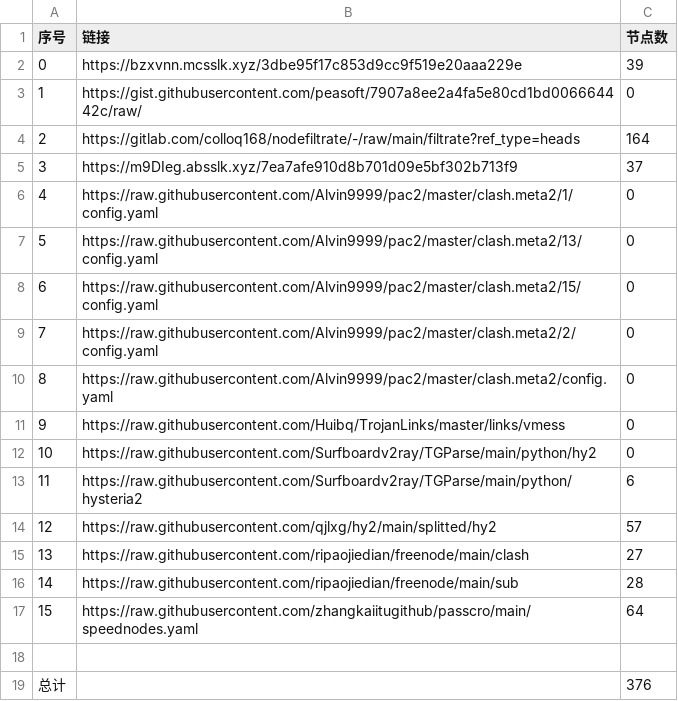
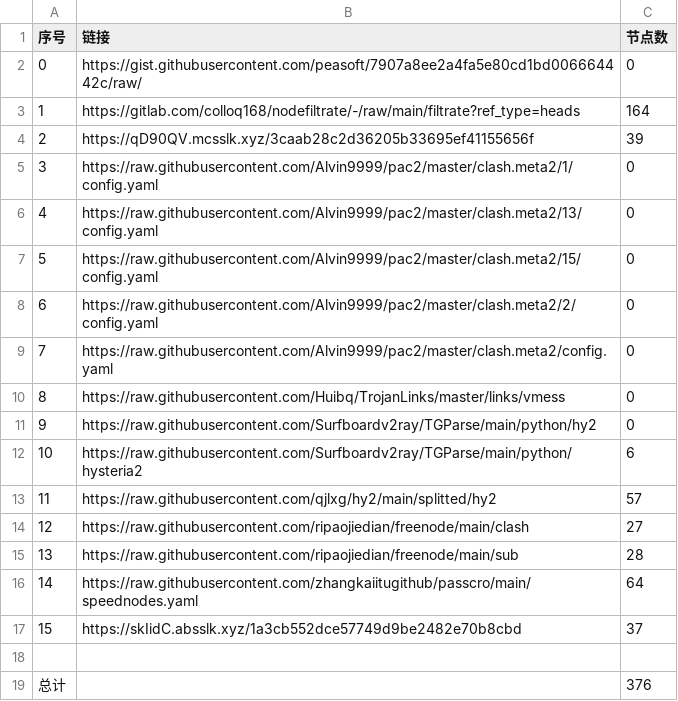
Before and after one commit to sileopro/NoMoreWalls, a CSV file: list_result.csv, drawn as a sheet; removed rows and columns are numbered as before the commit, all else as after; the diff names each change by its address in the sheet, - before the commit and + after, or states it on an @@ line.

```diff
--- a/list_result.csv
+++ b/list_result.csv
-row 2: 0 | https://bzxvnn.mcsslk.xyz/3dbe95f17c853d9cc9f519e20aaa229e | 39
@@ column A (序号) renumbered between rows 2 and 16 @@
-row 5: 3 | https://m9DIeg.absslk.xyz/7ea7afe910d8b701d09e5bf302b713f9 | 37
+row 4: 2 | https://qD90QV.mcsslk.xyz/3caab28c2d36205b33695ef41155656f | 39
+row 17: 15 | https://skIidC.absslk.xyz/1a3cb552dce57749d9be2482e70b8cbd | 37
```
Also changed, not shown: 32 other files.
